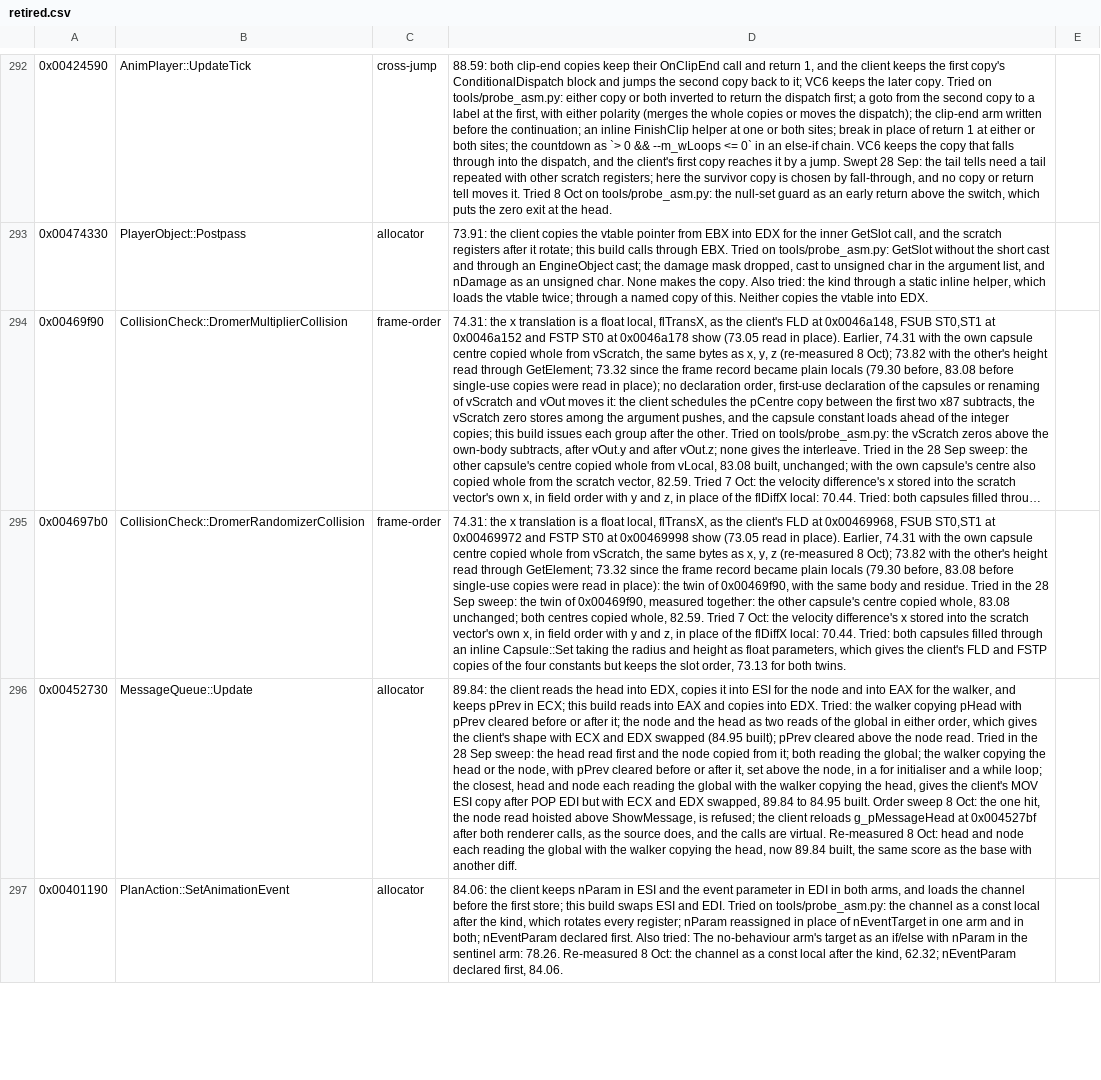
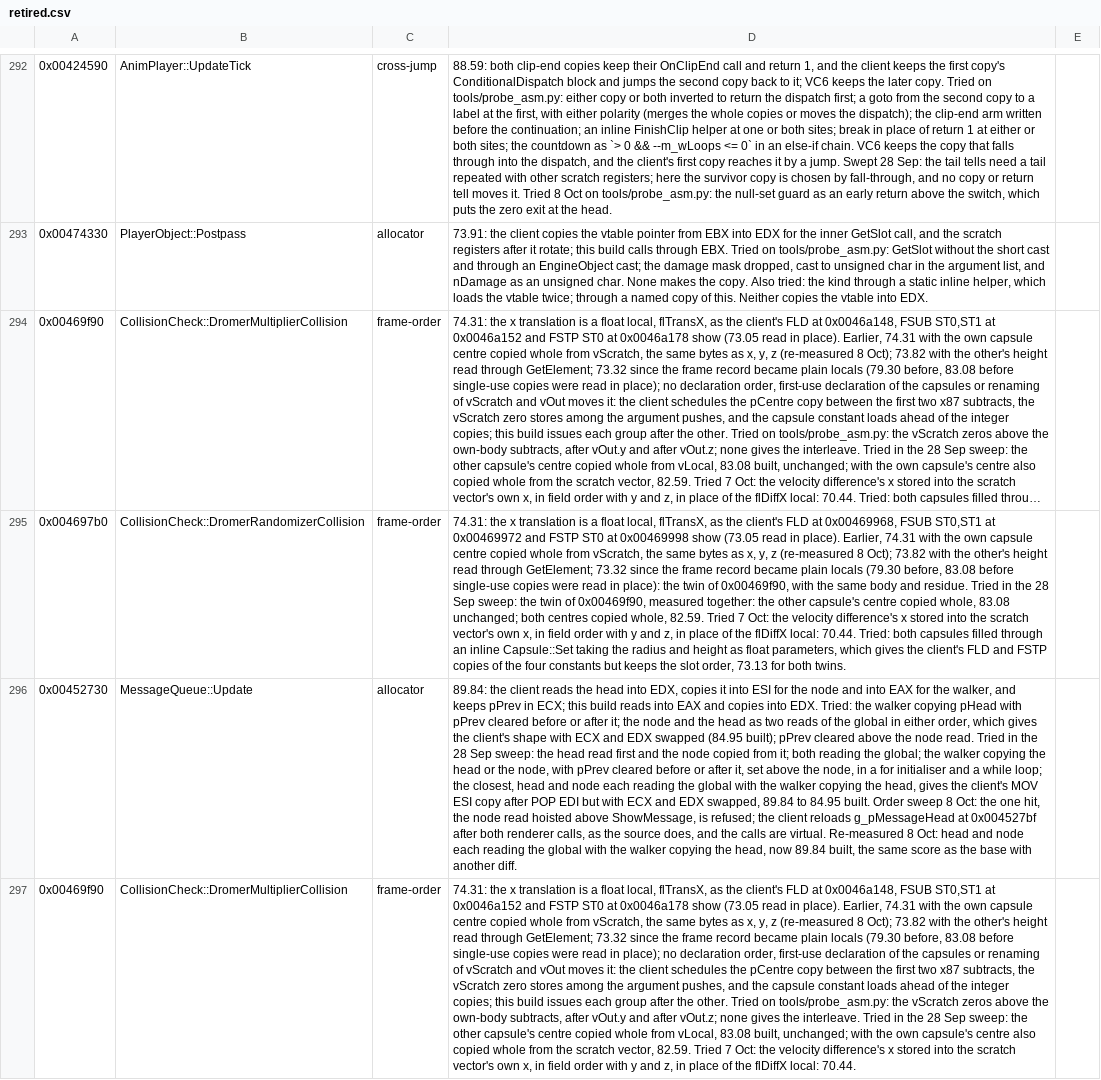
Before and after one commit to zach2good/hyperblade-20XX, a CSV file: symbols/retired.csv, drawn as a sheet; only a part is shown, gaps mark what is left out; the shorter side is filled out with more unchanged rows; long unchanged cells end in …; the diff covers the shown part only; the diff names each change by its address in the sheet, - before the commit and + after, or states it on an @@ line.

```diff
--- a/symbols/retired.csv
+++ b/symbols/retired.csv
+row 297: 0x00469f90 | CollisionCheck::DromerMultiplierCollision | frame-order | 74.31: the x translation is a float local, flTransX, as the client's FLD at 0x0046a148, FSUB ST0,ST1 at 0x0046a152 and FSTP ST0 at 0x0046a178 show (73.05 read in place). Earlier, 74.31 with the own capsule centre copied whole from vScratch, the same bytes as x, y, z (re-measured 8 Oct); 73.82 with the other's height read through GetElement; 73.32 since the frame record became plain locals (79.30 before, 83.08 before single-use copies were read in place); no declaration order, first-use declaration of the capsules or renaming of vScratch and vOut moves it: the client schedules the pCentre copy between the first two x87 subtracts, the vScratch zero stores among the argument pushes, and the capsule constant loads ahead of the integer copies; this build issues each group after the other. Tried on tools/probe_asm.py: the vScratch zeros above the own-body subtracts, after vOut.y and after vOut.z; none gives the interleave. Tried in the 28 Sep sweep: the other capsule's centre copied whole from vLocal, 83.08 built, unchanged; with the own capsule's centre also copied whole from the scratch vector, 82.59. Tried 7 Oct: the velocity difference's x stored into the scratch vector's own x, in field order with y and z, in place of the flDiffX local: 70.44.
```
Also changed, not shown: 1 added row elsewhere in this file, 1 other file.
